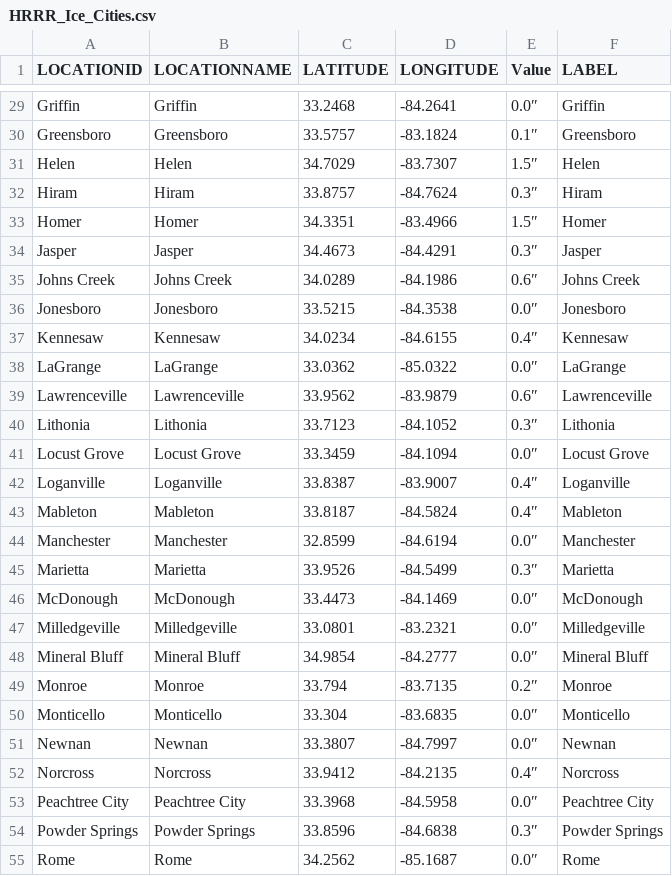
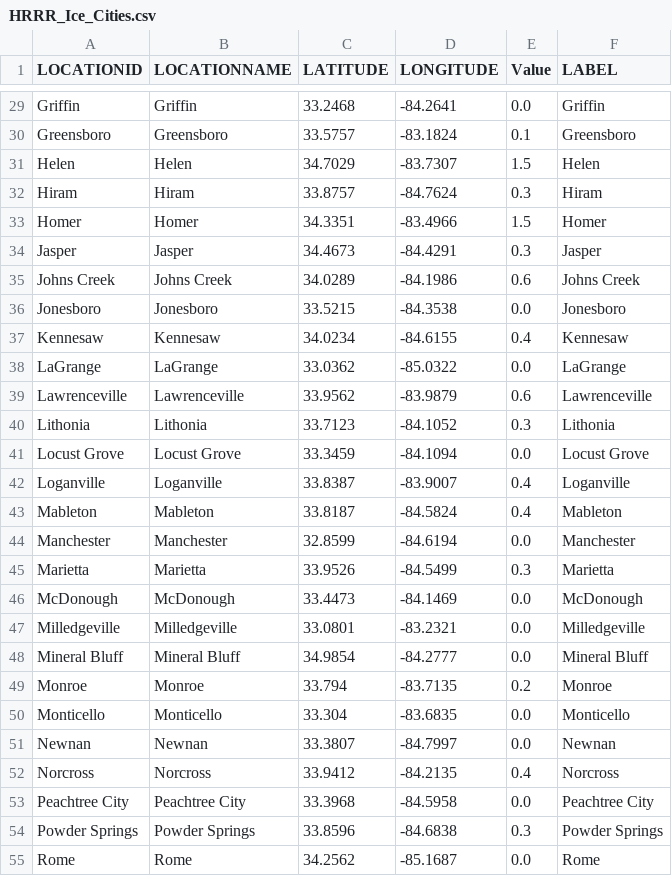
Before and after one commit to gtdish/GIS_Data, a CSV file: ice_prob/HRRR_Ice_Cities.csv, drawn as a sheet; only a part is shown, gaps mark what is left out; the diff covers the shown part only; the diff names each change by its address in the sheet, - before the commit and + after, or states it on an @@ line.

```diff
--- a/ice_prob/HRRR_Ice_Cities.csv
+++ b/ice_prob/HRRR_Ice_Cities.csv
-E29 (Value): 0.0″
+E29 (Value): 0.0
-E30 (Value): 0.1″
+E30 (Value): 0.1
-E31 (Value): 1.5″
+E31 (Value): 1.5
-E32 (Value): 0.3″
+E32 (Value): 0.3
-E33 (Value): 1.5″
+E33 (Value): 1.5
-E34 (Value): 0.3″
+E34 (Value): 0.3
-E35 (Value): 0.6″
+E35 (Value): 0.6
-E36 (Value): 0.0″
+E36 (Value): 0.0
-E37 (Value): 0.4″
+E37 (Value): 0.4
-E38 (Value): 0.0″
+E38 (Value): 0.0
-E39 (Value): 0.6″
+E39 (Value): 0.6
-E40 (Value): 0.3″
+E40 (Value): 0.3
-E41 (Value): 0.0″
+E41 (Value): 0.0
-E42:E43 (Value): 0.4″
+E42:E43 (Value): 0.4
-E44 (Value): 0.0″
+E44 (Value): 0.0
-E45 (Value): 0.3″
+E45 (Value): 0.3
-E46:E48 (Value): 0.0″
+E46:E48 (Value): 0.0
-E49 (Value): 0.2″
+E49 (Value): 0.2
-E50:E51 (Value): 0.0″
+E50:E51 (Value): 0.0
-E52 (Value): 0.4″
+E52 (Value): 0.4
-E53 (Value): 0.0″
+E53 (Value): 0.0
-E54 (Value): 0.3″
+E54 (Value): 0.3
-E55 (Value): 0.0″
+E55 (Value): 0.0
```
Also changed, not shown: 48 edited cells elsewhere in this file, 1 other file.
